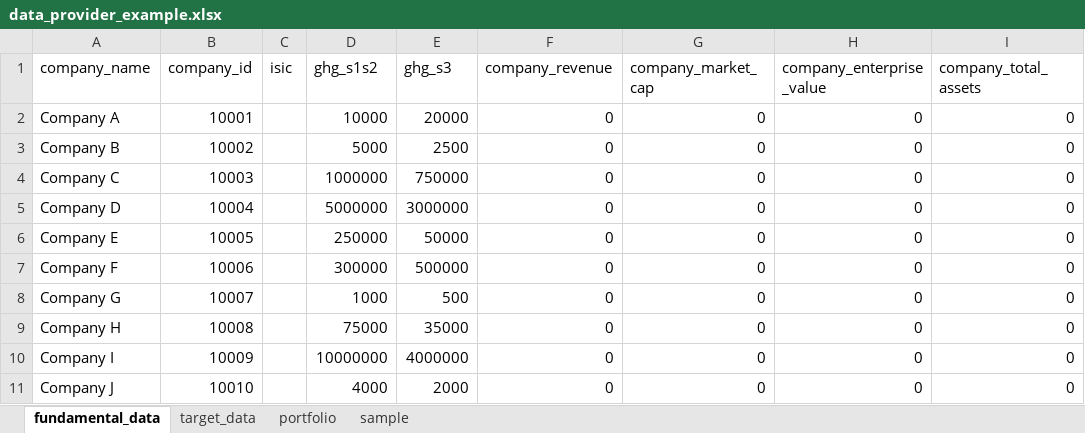
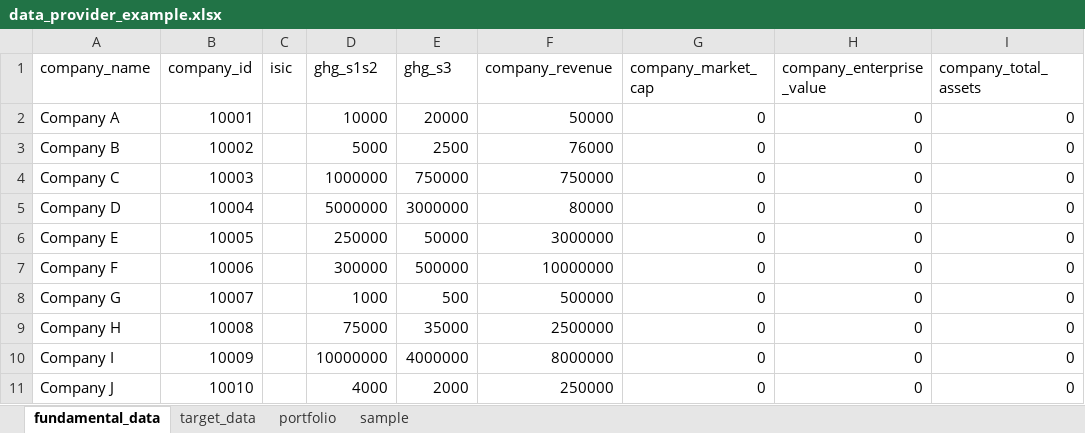
Before and after one commit to Blakewell/SBTi, an Excel workbook: analysis/data_provider_example.xlsx, sheet fundamental_data, drawn as a sheet; only a part is shown; values as stored, in another font and other column widths than the file's, no borders; table styles not drawn; the diff names each change by its address in the sheet, - before the commit and + after, or states it on an @@ line.

```diff
--- a/analysis/data_provider_example.xlsx (sheet fundamental_data)
+++ b/analysis/data_provider_example.xlsx (sheet fundamental_data)
-F2 (company_revenue): 0
+F2 (company_revenue): 50000
-F3 (company_revenue): 0
+F3 (company_revenue): 76000
-F4 (company_revenue): 0
+F4 (company_revenue): 750000
-F5 (company_revenue): 0
+F5 (company_revenue): 80000
-F6 (company_revenue): 0
+F6 (company_revenue): 3000000
-F7 (company_revenue): 0
+F7 (company_revenue): 10000000
-F8 (company_revenue): 0
+F8 (company_revenue): 500000
-F9 (company_revenue): 0
+F9 (company_revenue): 2500000
-F10 (company_revenue): 0
+F10 (company_revenue): 8000000
-F11 (company_revenue): 0
+F11 (company_revenue): 250000
```
Also changed, not shown: sheet sample, sheet portfolio, formulas that keep their value, 2 other files.
